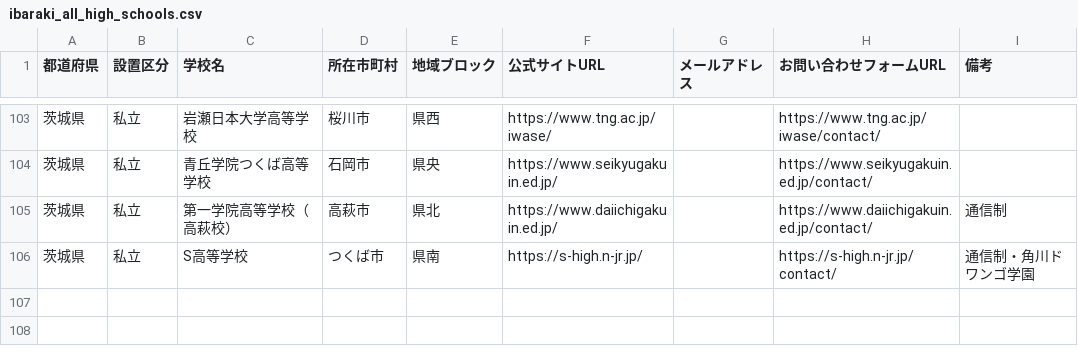
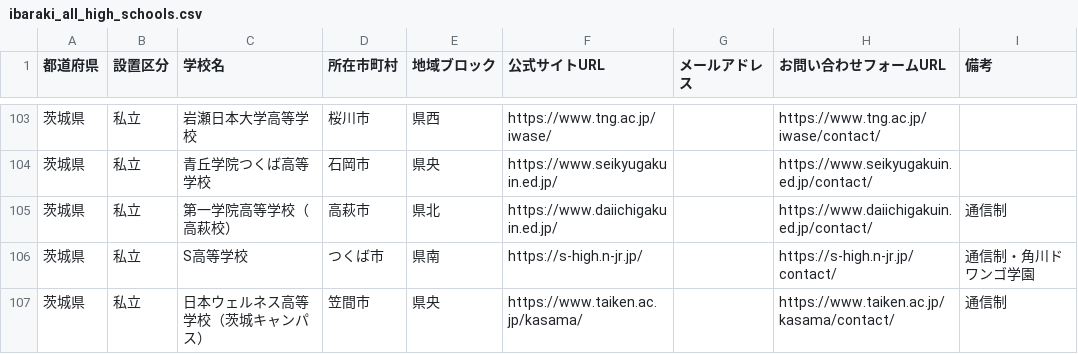
Before and after one commit to kitaichi-hokkaido/kitaichi, a CSV file: ibaraki_all_high_schools.csv, drawn as a sheet; only a part is shown, gaps mark what is left out.

```diff
--- a/ibaraki_all_high_schools.csv
+++ b/ibaraki_all_high_schools.csv
@@ -106 +106,2 @@
 茨城県,私立,S高等学校,つくば市,県南,https://s-high.n-jr.jp/,,https://s-high.n-jr.jp/contact/,通信制・角川ドワンゴ学園
+茨城県,私立,日本ウェルネス高等学校（茨城キャンパス）,笠間市,県央,https://www.taiken.ac.jp/kasama/,,https://www.taiken.ac.jp/kasama/contact/,通信制
```
